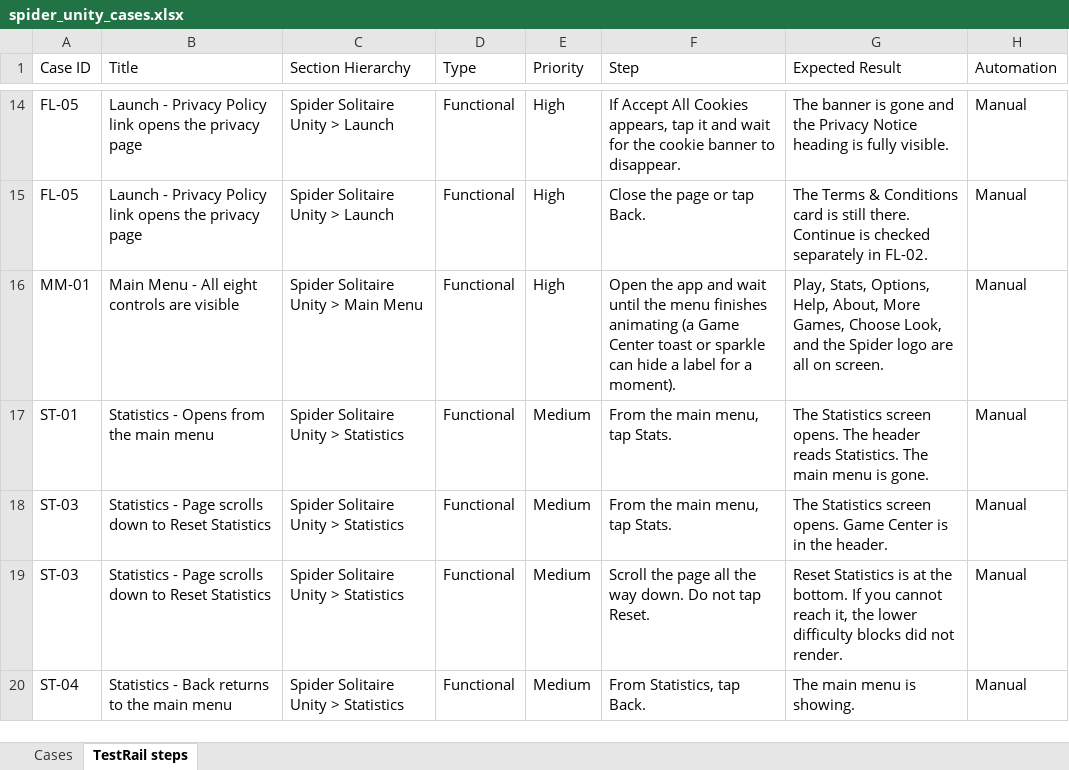
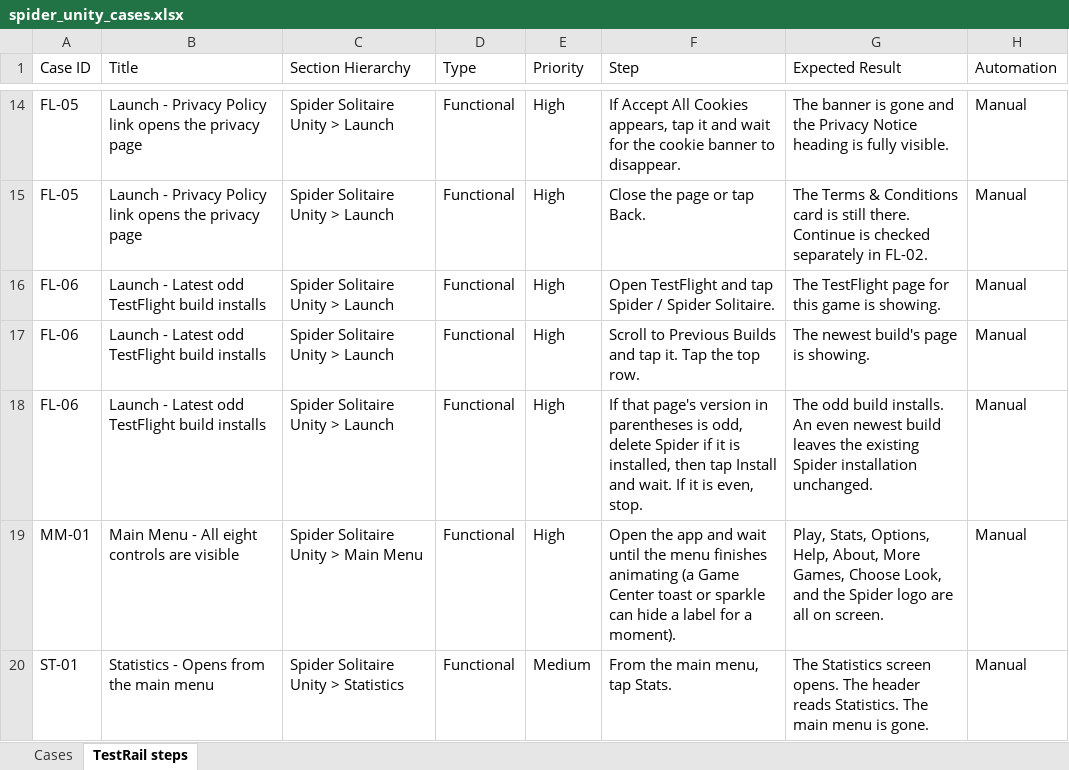
Before and after one commit to Shahab-N-PF/Spider-Solitaire-Automation, an Excel workbook: docs/testrail/spider_unity_cases.xlsx, sheet TestRail steps, drawn as a sheet; only a part is shown, gaps mark what is left out; the shorter side is filled out with more unchanged rows; values as stored, in another font and other column widths than the file's, no borders; the diff names each change by its address in the sheet, - before the commit and + after, or states it on an @@ line.

```diff
--- a/docs/testrail/spider_unity_cases.xlsx (sheet TestRail steps)
+++ b/docs/testrail/spider_unity_cases.xlsx (sheet TestRail steps)
+row 16: FL-06 | Launch - Latest odd TestFlight build installs | Spider Solitaire Unity > Launch | Functional | High | Open TestFlight and tap Spider / Spider Solitaire. | The TestFlight page for this game is showing. | Manual
+row 17: FL-06 | Launch - Latest odd TestFlight build installs | Spider Solitaire Unity > Launch | Functional | High | Scroll to Previous Builds and tap it. Tap the top row. | The newest build's page is showing. | Manual
+row 18: FL-06 | Launch - Latest odd TestFlight build installs | Spider Solitaire Unity > Launch | Functional | High | If that page's version in parentheses is odd, delete Spider if it is installed, then tap Install and wait. If it is even, stop. | The odd build installs. An even newest build leaves the existing Spider installation unchanged. | Manual
```
Also changed, not shown: sheet Cases, 10 other files.
